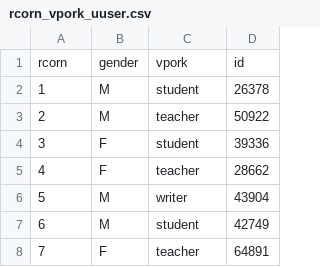
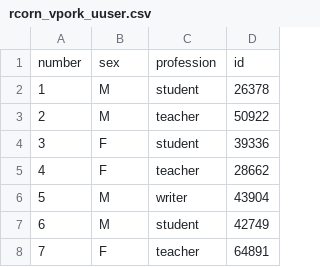
Before and after one commit to Ventim509/0918rvdaac51coshah17, a CSV file: rcorn_vpork_uuser.csv, drawn as a sheet; only a part is shown.

Commit message:
Update rcorn_vpork_uuser.csv

```diff
--- a/rcorn_vpork_uuser.csv
+++ b/rcorn_vpork_uuser.csv
@@ -1,2 +1,2 @@
-rcorn|gender|vpork|id
+number|sex|profession|id
 1|M|student|26378
```
